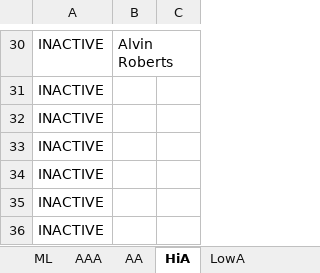
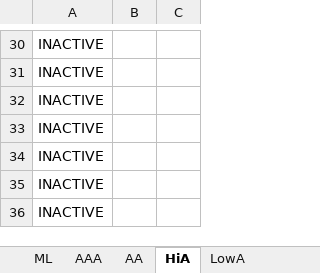
Before and after one commit to jacquesfunk/Files, an Excel workbook: Florida.xlsx, sheet HiA, drawn as a sheet; only a part is shown, gaps mark what is left out; values as stored, in another font and other column widths than the file's, no borders; the diff covers the shown part only; the diff names each change by its address in the sheet, - before the commit and + after, or states it on an @@ line.

```diff
--- a/Florida.xlsx (sheet HiA)
+++ b/Florida.xlsx (sheet HiA)
-B30: Alvin Roberts
+B30: (empty)
```
Also changed, not shown: 3 added rows, 3 removed rows, 18 edited cells and cell formats elsewhere in this sheet, sheet Coaches, sheet AA, sheet LowA, sheet AAA, sheet ML, other sheet tabs.
